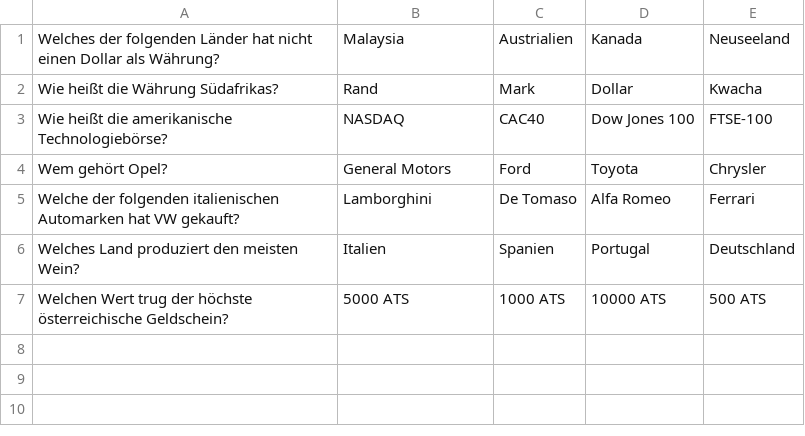
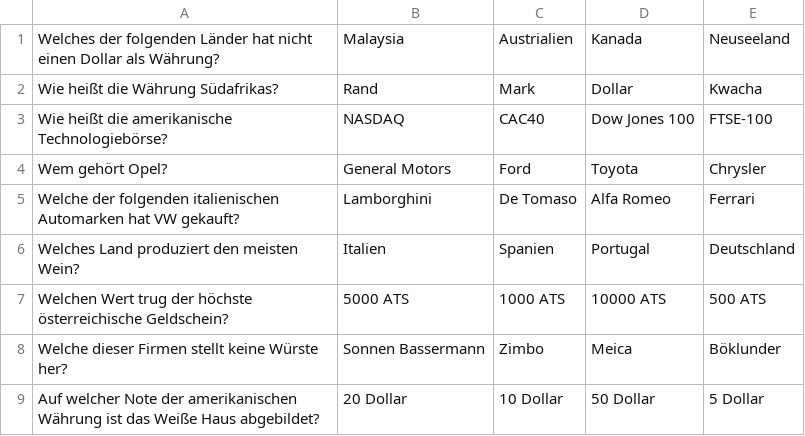
Before and after one commit to PeteSVS/MightyLunatics, a CSV file: fragen/wirtschaft.csv, drawn as a sheet.

Commit message:
Update wirtschaft.csv

```diff
--- a/fragen/wirtschaft.csv
+++ b/fragen/wirtschaft.csv
@@ -7 +7,3 @@ Welches Land produziert den meisten Wein?;Italien;Spanien;Portugal;Deutschland
 Welchen Wert trug der höchste österreichische Geldschein?;5000 ATS; 1000 ATS; 10000 ATS; 500 ATS
+Welche dieser Firmen stellt keine Würste her?;Sonnen Bassermann;Zimbo;Meica;Böklunder
+Auf welcher Note der amerikanischen Währung ist das Weiße Haus abgebildet?;20 Dollar;10 Dollar; 50 Dollar;5 Dollar
```
